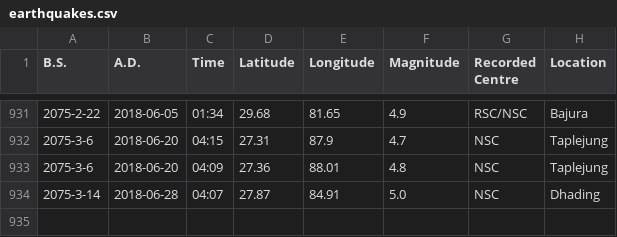
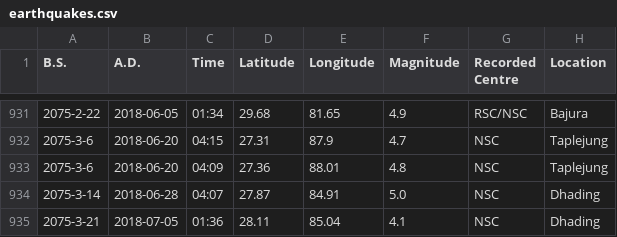
Before and after one commit to amitness/earthquakes, a CSV file: earthquakes.csv, drawn as a sheet; only a part is shown, gaps mark what is left out; the diff names each change by its address in the sheet, - before the commit and + after, or states it on an @@ line.

Commit message:
update 3-21 earthquake

```diff
--- a/earthquakes.csv
+++ b/earthquakes.csv
+row 935: 2075-3-21 | 2018-07-05 | 01:36 | 28.11 | 85.04 | 4.1 | NSC | Dhading
```
